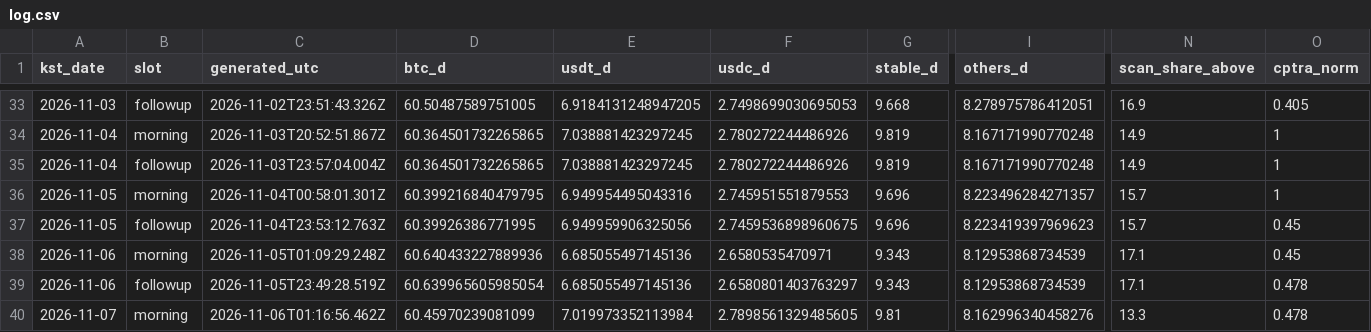
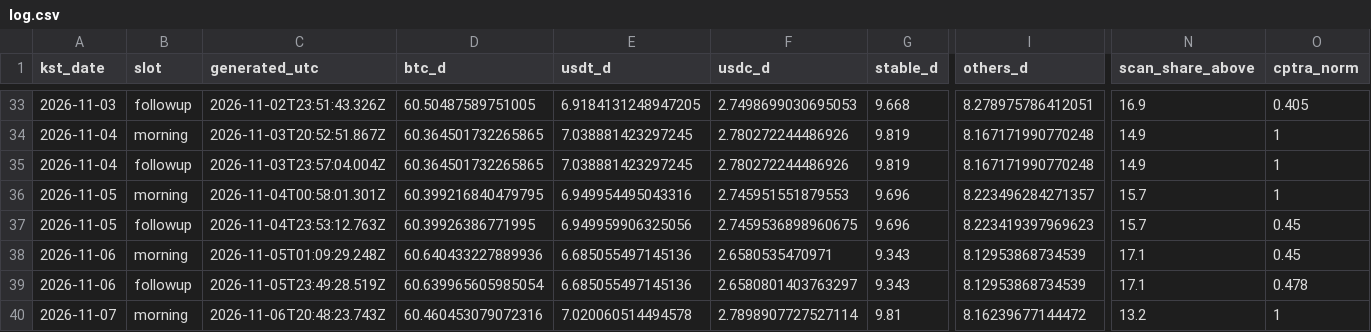
Before and after one commit to tlzkrh1029/daily-crypto-briefing, a CSV file: data/log.csv, drawn as a sheet; only a part is shown, gaps mark what is left out; the diff names each change by its address in the sheet, - before the commit and + after, or states it on an @@ line.

```diff
--- a/data/log.csv
+++ b/data/log.csv
-C40 (generated_utc): 2026-11-06T01:16:56.462Z
+C40 (generated_utc): 2026-11-06T20:48:23.743Z
-D40 (btc_d): 60.45970239081099
+D40 (btc_d): 60.460453079072316
-E40 (usdt_d): 7.019973352113984
+E40 (usdt_d): 7.020060514494578
-F40 (usdc_d): 2.7898561329485605
+F40 (usdc_d): 2.7898907727527114
-I40 (others_d): 8.162996340458276
+I40 (others_d): 8.16239677144472
-N40 (scan_share_above): 13.3
+N40 (scan_share_above): 13.2
-O40 (cptra_norm): 0.478
+O40 (cptra_norm): 1
```
Also changed, not shown: 5 other files.
